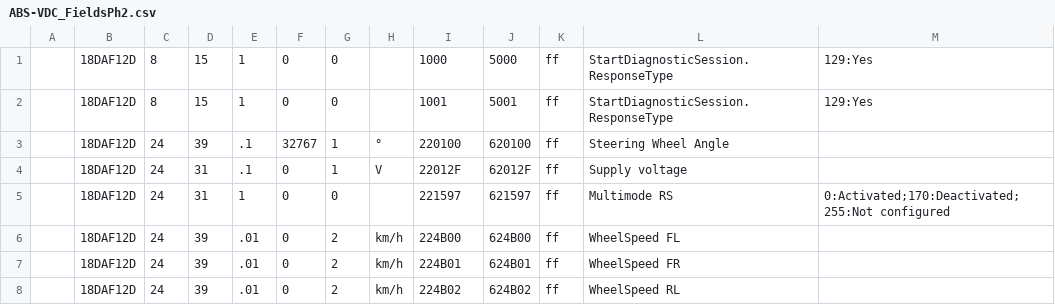
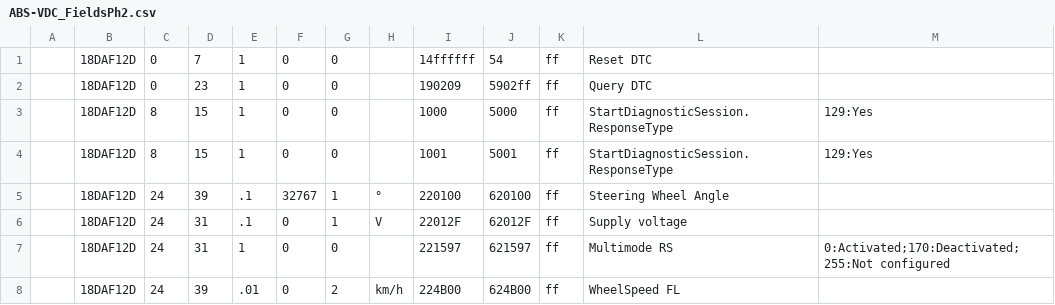
Before and after one commit to fesch/CanZE, a CSV file: app/src/main/assets/ABS-VDC_FieldsPh2.csv, drawn as a sheet; only a part is shown; the shorter side is filled out with more unchanged rows; the diff names each change by its address in the sheet, - before the commit and + after, or states it on an @@ line.

Commit message:
Ph2: Added Query/Clear DTC fields to the ECU assets.

```diff
--- a/app/src/main/assets/ABS-VDC_FieldsPh2.csv
+++ b/app/src/main/assets/ABS-VDC_FieldsPh2.csv
+row 1:  | 18DAF12D | 0 | 7 | 1 | 0 | 0 |  | 14ffffff | 54 | ff | Reset DTC
+row 2:  | 18DAF12D | 0 | 23 | 1 | 0 | 0 |  | 190209 | 5902ff | ff | Query DTC
```
Also changed, not shown: app/src/main/assets/BCB-OBC_FieldsPh2.csv, app/src/main/assets/E-ACT-EBA_FieldsPh2.csv, 24 other files.
